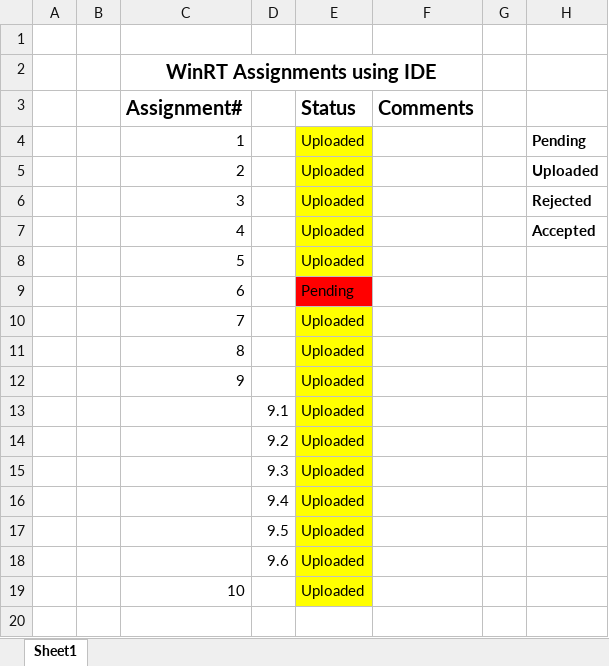
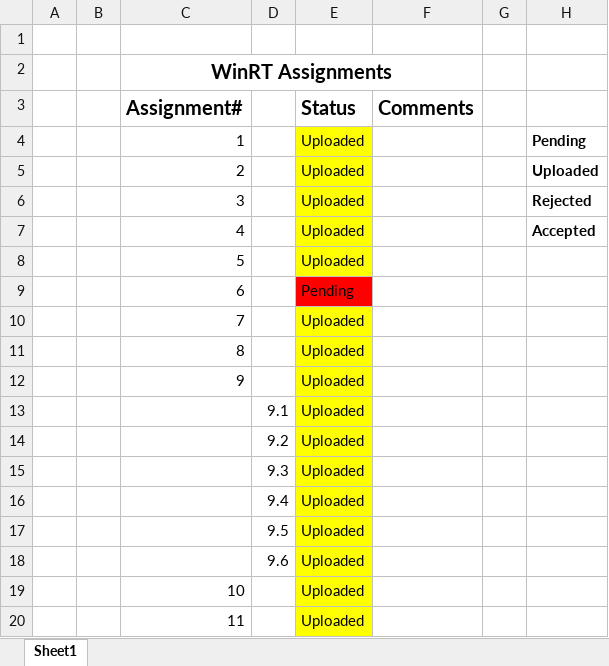
Before and after one commit to vipulnewaskar7/WinRT19, an Excel workbook: assignment_overview.xlsx, sheet Sheet1, drawn as a sheet; values as stored, in another font and other column widths than the file's, no borders; the diff names each change by its address in the sheet, - before the commit and + after, or states it on an @@ line.

Commit message:
[20191005] - [assignment-11]-ClassFactory added.

```diff
--- a/assignment_overview.xlsx (sheet Sheet1)
+++ b/assignment_overview.xlsx (sheet Sheet1)
-C2 (Assignment#): WinRT Assignments using IDE
+C2 (Assignment#): WinRT Assignments
+row 20:  |  | 11 |  | Uploaded
```
Also changed, not shown: 11 other files.
